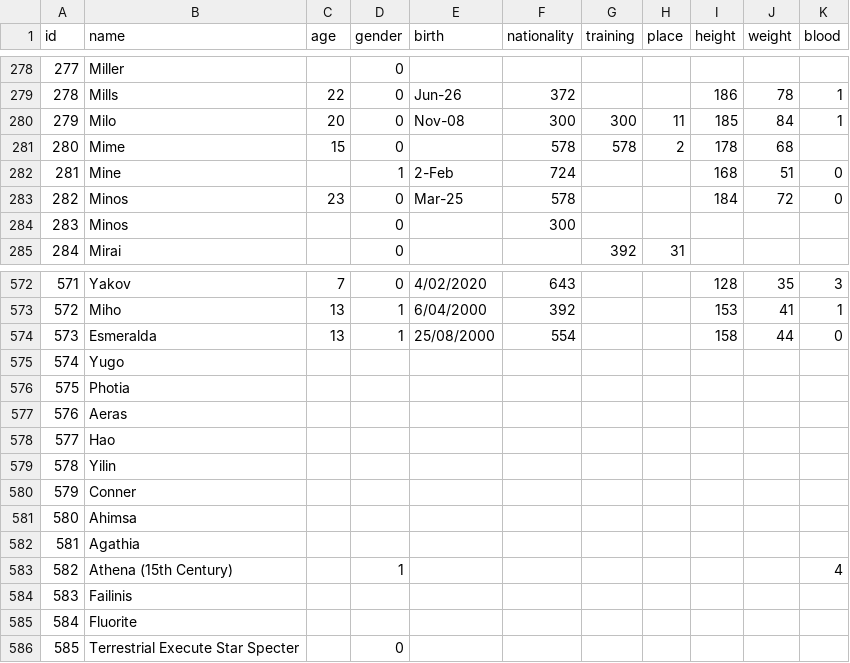
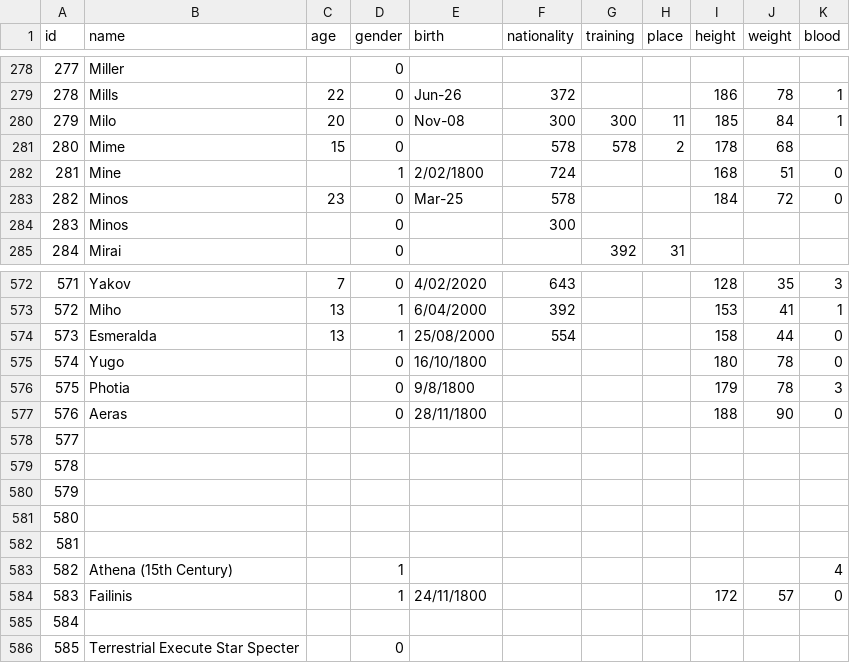
Before and after one commit to diegochagas/saint-seiya-api, a CSV file: backend/src/data/csv/characters.csv, drawn as a sheet; only a part is shown, gaps mark what is left out.

```diff
--- a/backend/src/data/csv/characters.csv
+++ b/backend/src/data/csv/characters.csv
@@ -281,3 +281,3 @@
 280,Mime,15,0,,578,578,2,178,68,
-281,Mine,,1,2-Feb,724,,,168,51,0
+281,Mine,,1,2/02/1800,724,,,168,51,0
 282,Minos,23,0,Mar-25,578,,,184,72,0
@@ -574,13 +574,13 @@
 573,Esmeralda,13,1,25/08/2000,554,,,158,44,0
-574,Yugo,,,,,,,,,
-575,Photia,,,,,,,,,
-576,Aeras,,,,,,,,,
-577,Hao,,,,,,,,,
-578,Yilin,,,,,,,,,
-579,Conner,,,,,,,,,
-580,Ahimsa,,,,,,,,,
-581,Agathia,,,,,,,,,
+574,Yugo,,0,16/10/1800,,,,180,78,0
+575,Photia,,0,9/8/1800,,,,179,78,3
+576,Aeras,,0,28/11/1800,,,,188,90,0
+577,,,,,,,,,,
+578,,,,,,,,,,
+579,,,,,,,,,,
+580,,,,,,,,,,
+581,,,,,,,,,,
 582,Athena (15th Century),,1,,,,,,,4
-583,Failinis,,,,,,,,,
-584,Fluorite,,,,,,,,,
+583,Failinis,,1,24/11/1800,,,,172,57,0
+584,,,,,,,,,,
 585,Terrestrial Execute Star Specter,,0,,,,,,,
```
Also changed, not shown: backend/src/data/csv/attackers.csv, backend/src/data/csv/attacks.csv, 11 other files.
